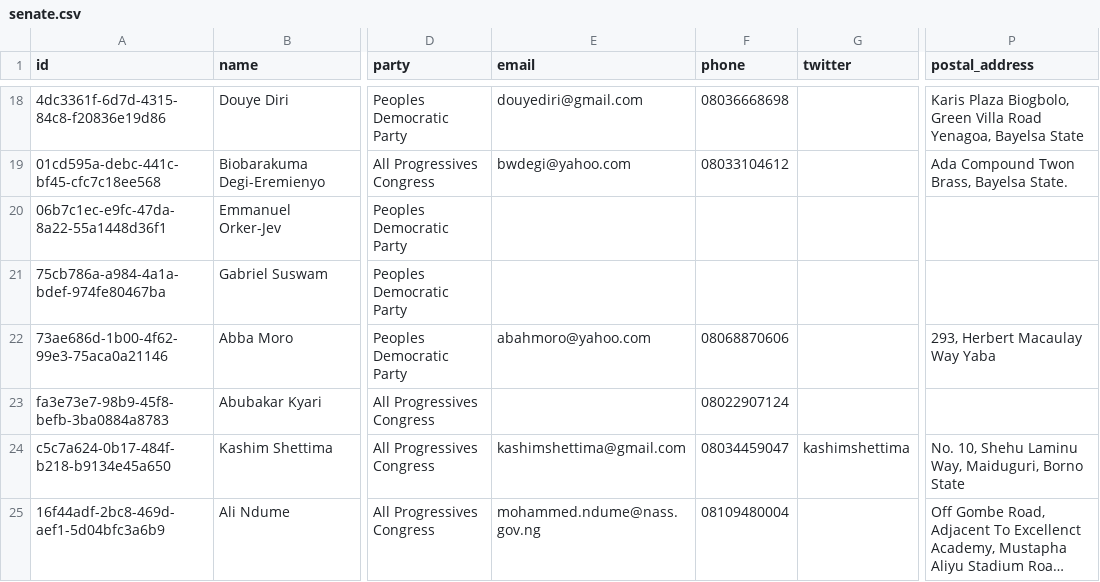
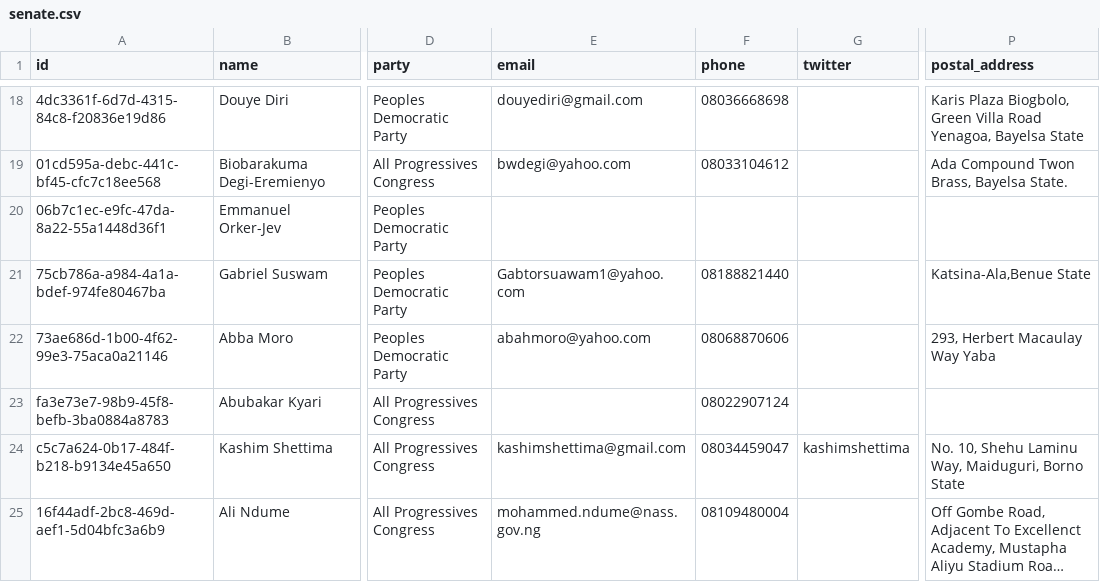
Before and after one commit to theyworkforyou/shineyoureye-sinatra, a CSV file: data/senate.csv, drawn as a sheet; only a part is shown, gaps mark what is left out; long unchanged cells end in …; the diff names each change by its address in the sheet, - before the commit and + after, or states it on an @@ line.

Commit message:
Update senate.csv

```diff
--- a/data/senate.csv
+++ b/data/senate.csv
-E21 (email): (empty)
+E21 (email): Gabtorsuawam1@yahoo.com
-F21 (phone): (empty)
+F21 (phone): 08188821440
-P21 (postal_address): (empty)
+P21 (postal_address): Katsina-Ala,Benue State
```
